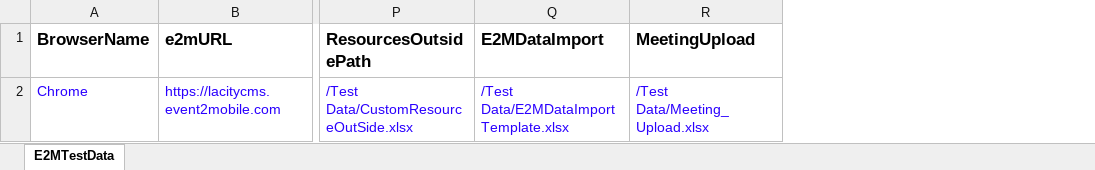
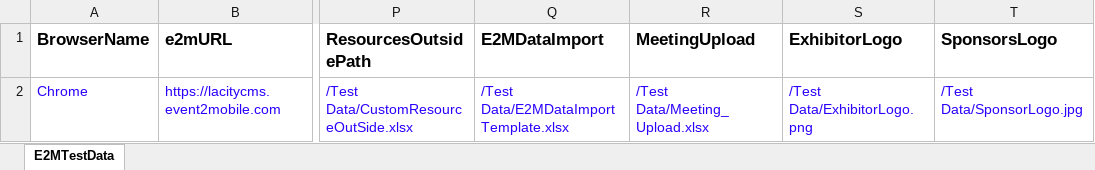
Before and after one commit to mahammadgoni/Mobile2Event, an Excel workbook: Test Data/TestData.xlsx, sheet E2MTestData, drawn as a sheet; only a part is shown, gaps mark what is left out; values as stored, in another font and other column widths than the file's, no borders; the diff names each change by its address in the sheet, - before the commit and + after, or states it on an @@ line.

Commit message:
Sponsor and Exhibitors Changes

```diff
--- a/Test Data/TestData.xlsx (sheet E2MTestData)
+++ b/Test Data/TestData.xlsx (sheet E2MTestData)
+column S (ExhibitorLogo), row 2: /Test Data/ExhibitorLogo.png
+column T (SponsorsLogo), row 2: /Test Data/SponsorLogo.jpg
```
Also changed, not shown: 4 other files.
